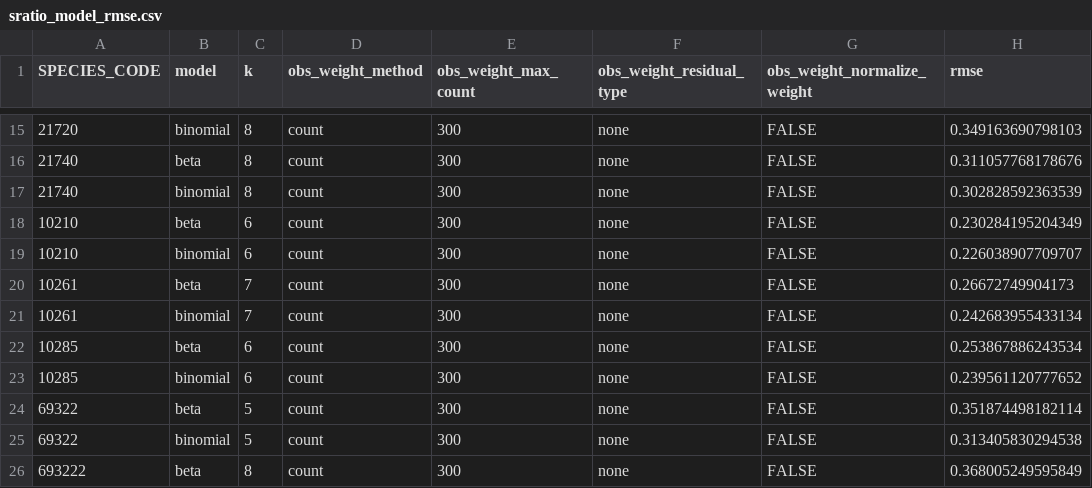
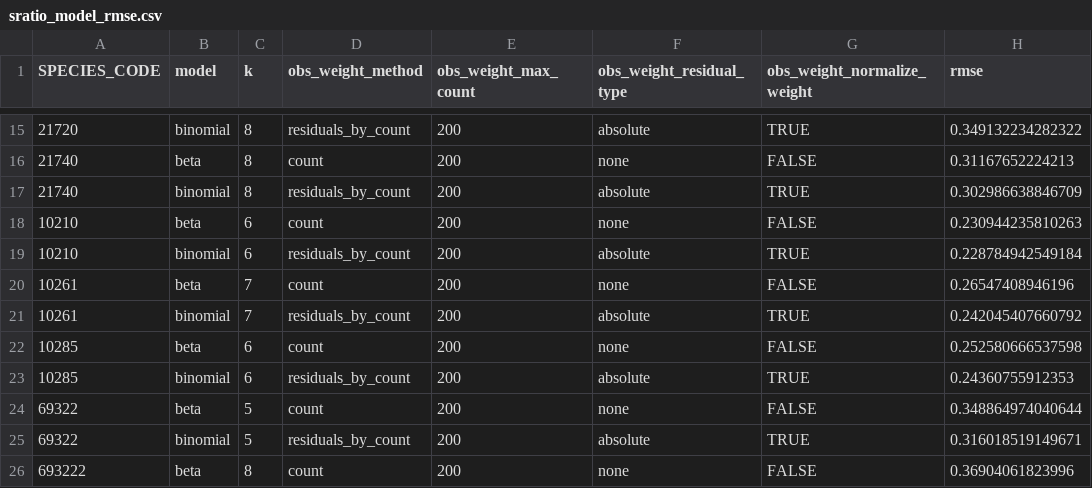
Before and after one commit to sean-rohan-NOAA/sratio, a CSV file: analysis/15_30/output/sratio_model_rmse.csv, drawn as a sheet; only a part is shown, gaps mark what is left out; the diff covers the shown part only; the diff names each change by its address in the sheet, - before the commit and + after, or states it on an @@ line.

```diff
--- a/analysis/15_30/output/sratio_model_rmse.csv
+++ b/analysis/15_30/output/sratio_model_rmse.csv
-D15 (obs_weight_method): count
+D15 (obs_weight_method): residuals_by_count
-E15:E26 (obs_weight_max_count): 300
+E15:E26 (obs_weight_max_count): 200
-F15 (obs_weight_residual_type): none
+F15 (obs_weight_residual_type): absolute
-G15 (obs_weight_normalize_weight): FALSE
+G15 (obs_weight_normalize_weight): TRUE
-H15 (rmse): 0.349163690798103
+H15 (rmse): 0.349132234282322
-H16 (rmse): 0.311057768178676
+H16 (rmse): 0.31167652224213
-D17 (obs_weight_method): count
+D17 (obs_weight_method): residuals_by_count
-F17 (obs_weight_residual_type): none
+F17 (obs_weight_residual_type): absolute
-G17 (obs_weight_normalize_weight): FALSE
+G17 (obs_weight_normalize_weight): TRUE
-H17 (rmse): 0.302828592363539
+H17 (rmse): 0.302986638846709
-H18 (rmse): 0.230284195204349
+H18 (rmse): 0.230944235810263
-D19 (obs_weight_method): count
+D19 (obs_weight_method): residuals_by_count
-F19 (obs_weight_residual_type): none
+F19 (obs_weight_residual_type): absolute
-G19 (obs_weight_normalize_weight): FALSE
+G19 (obs_weight_normalize_weight): TRUE
-H19 (rmse): 0.226038907709707
+H19 (rmse): 0.228784942549184
-H20 (rmse): 0.26672749904173
+H20 (rmse): 0.26547408946196
-D21 (obs_weight_method): count
+D21 (obs_weight_method): residuals_by_count
-F21 (obs_weight_residual_type): none
+F21 (obs_weight_residual_type): absolute
-G21 (obs_weight_normalize_weight): FALSE
+G21 (obs_weight_normalize_weight): TRUE
-H21 (rmse): 0.242683955433134
+H21 (rmse): 0.242045407660792
-H22 (rmse): 0.253867886243534
+H22 (rmse): 0.252580666537598
-D23 (obs_weight_method): count
+D23 (obs_weight_method): residuals_by_count
-F23 (obs_weight_residual_type): none
+F23 (obs_weight_residual_type): absolute
-G23 (obs_weight_normalize_weight): FALSE
+G23 (obs_weight_normalize_weight): TRUE
-H23 (rmse): 0.239561120777652
+H23 (rmse): 0.24360755912353
-H24 (rmse): 0.351874498182114
+H24 (rmse): 0.348864974040644
-D25 (obs_weight_method): count
+D25 (obs_weight_method): residuals_by_count
-F25 (obs_weight_residual_type): none
+F25 (obs_weight_residual_type): absolute
-G25 (obs_weight_normalize_weight): FALSE
+G25 (obs_weight_normalize_weight): TRUE
-H25 (rmse): 0.313405830294538
+H25 (rmse): 0.316018519149671
-H26 (rmse): 0.368005249595849
+H26 (rmse): 0.36904061823996
```
Also changed, not shown: 77 edited cells elsewhere in this file, 1 other file.
